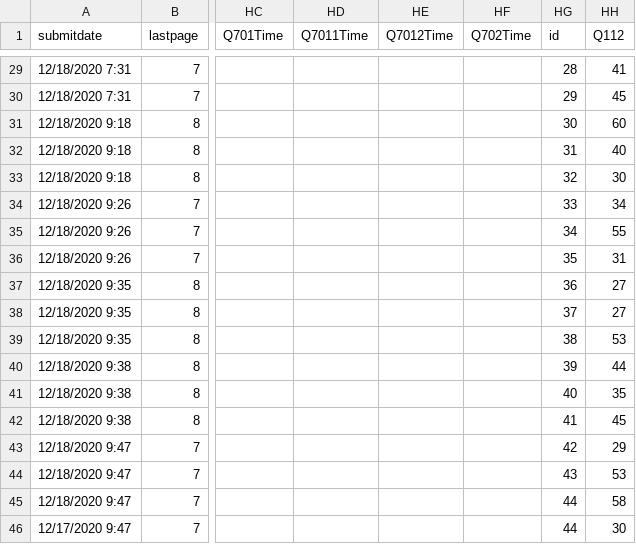
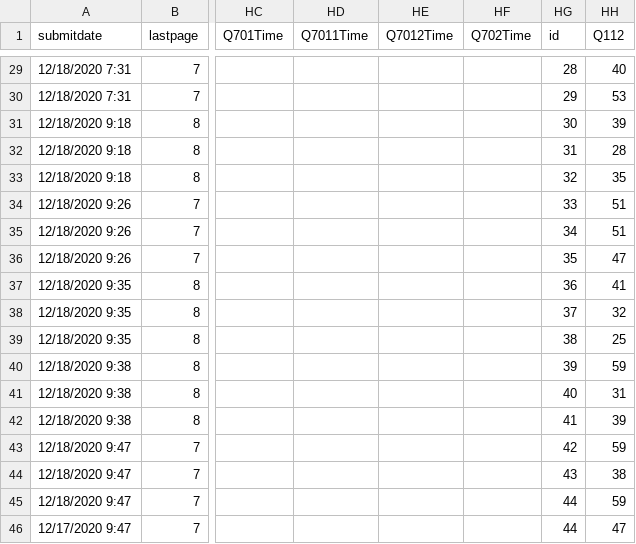
Before and after one commit to yoonjoung/WHO_HFA_COVID19, a CSV file: LimeSurvey_Community_EXAMPLE_R1.csv, drawn as a sheet; only a part is shown, gaps mark what is left out; the diff covers the shown part only; the diff names each change by its address in the sheet, - before the commit and + after, or states it on an @@ line.

```diff
--- a/LimeSurvey_Community_EXAMPLE_R1.csv
+++ b/LimeSurvey_Community_EXAMPLE_R1.csv
-HH29 (Q112): 41
+HH29 (Q112): 40
-HH30 (Q112): 45
+HH30 (Q112): 53
-HH31 (Q112): 60
+HH31 (Q112): 39
-HH32 (Q112): 40
+HH32 (Q112): 28
-HH33 (Q112): 30
+HH33 (Q112): 35
-HH34 (Q112): 34
+HH34 (Q112): 51
-HH35 (Q112): 55
+HH35 (Q112): 51
-HH36 (Q112): 31
+HH36 (Q112): 47
-HH37 (Q112): 27
+HH37 (Q112): 41
-HH38 (Q112): 27
+HH38 (Q112): 32
-HH39 (Q112): 53
+HH39 (Q112): 25
-HH40 (Q112): 44
+HH40 (Q112): 59
-HH41 (Q112): 35
+HH41 (Q112): 31
-HH42 (Q112): 45
+HH42 (Q112): 39
-HH43 (Q112): 29
+HH43 (Q112): 59
-HH44 (Q112): 53
+HH44 (Q112): 38
-HH45 (Q112): 58
+HH45 (Q112): 59
-HH46 (Q112): 30
+HH46 (Q112): 47
```
Also changed, not shown: 25 edited cells elsewhere in this file, LimeSurvey_CEHS_EXAMPLE_R1.csv, LimeSurvey_COVID19HospitalReadiness_EXAMPLE_R1.csv.
